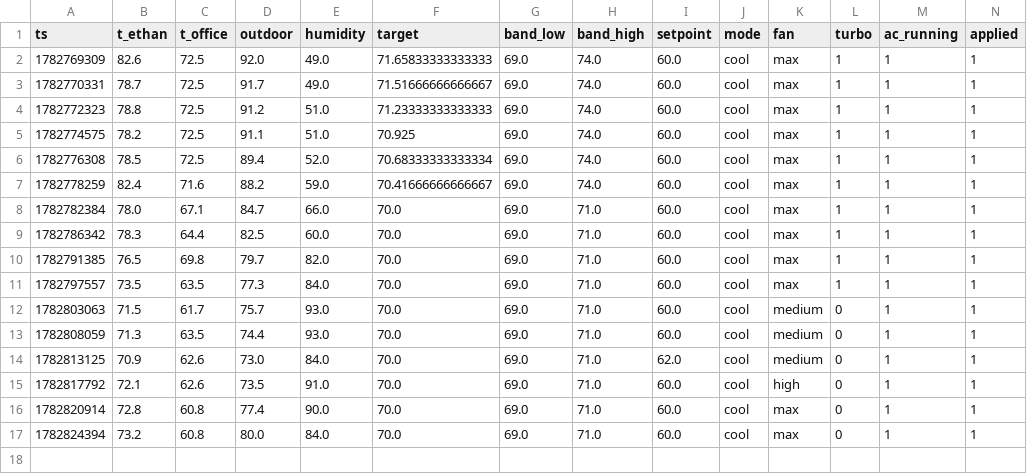
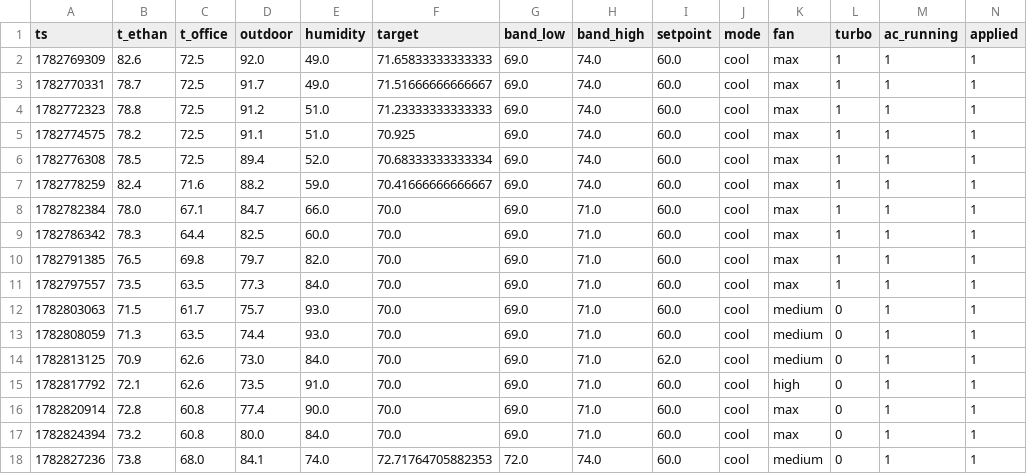
Before and after one commit to ethan-haas/home-air, a CSV file: docs/history.csv, drawn as a sheet; only a part is shown; rows hold the shown columns only; the diff names each change by its address in the sheet, - before the commit and + after, or states it on an @@ line.

```diff
--- a/docs/history.csv
+++ b/docs/history.csv
+row 18: 1782827236 | 73.8 | 68.0 | 84.1 | 74.0 | 72.71764705882353 | 72.0 | 74.0 | 60.0 | cool | medium | 0 | 1 | 1
```
Also changed, not shown: state/history.csv, 3 other files.
